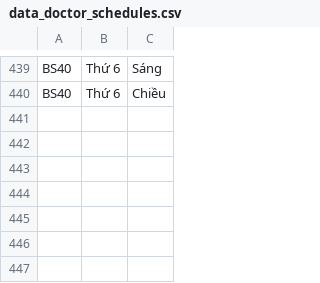
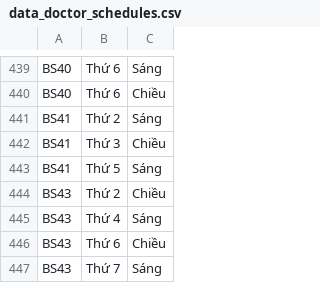
Before and after one commit to prestonwanttorevenge/PBL2, a CSV file: data/data_doctor_schedules.csv, drawn as a sheet; only a part is shown, gaps mark what is left out.

```diff
--- a/data/data_doctor_schedules.csv
+++ b/data/data_doctor_schedules.csv
@@ -440 +440,8 @@ BS40;Thứ 6;Sáng
 BS40;Thứ 6;Chiều
+BS41;Thứ 2;Sáng
+BS41;Thứ 3;Chiều
+BS41;Thứ 5;Sáng
+BS43;Thứ 2;Chiều
+BS43;Thứ 4;Sáng
+BS43;Thứ 6;Chiều
+BS43;Thứ 7;Sáng
```
Also changed, not shown: data/doctors.csv, data/medical_records.csv, 20 other files.
